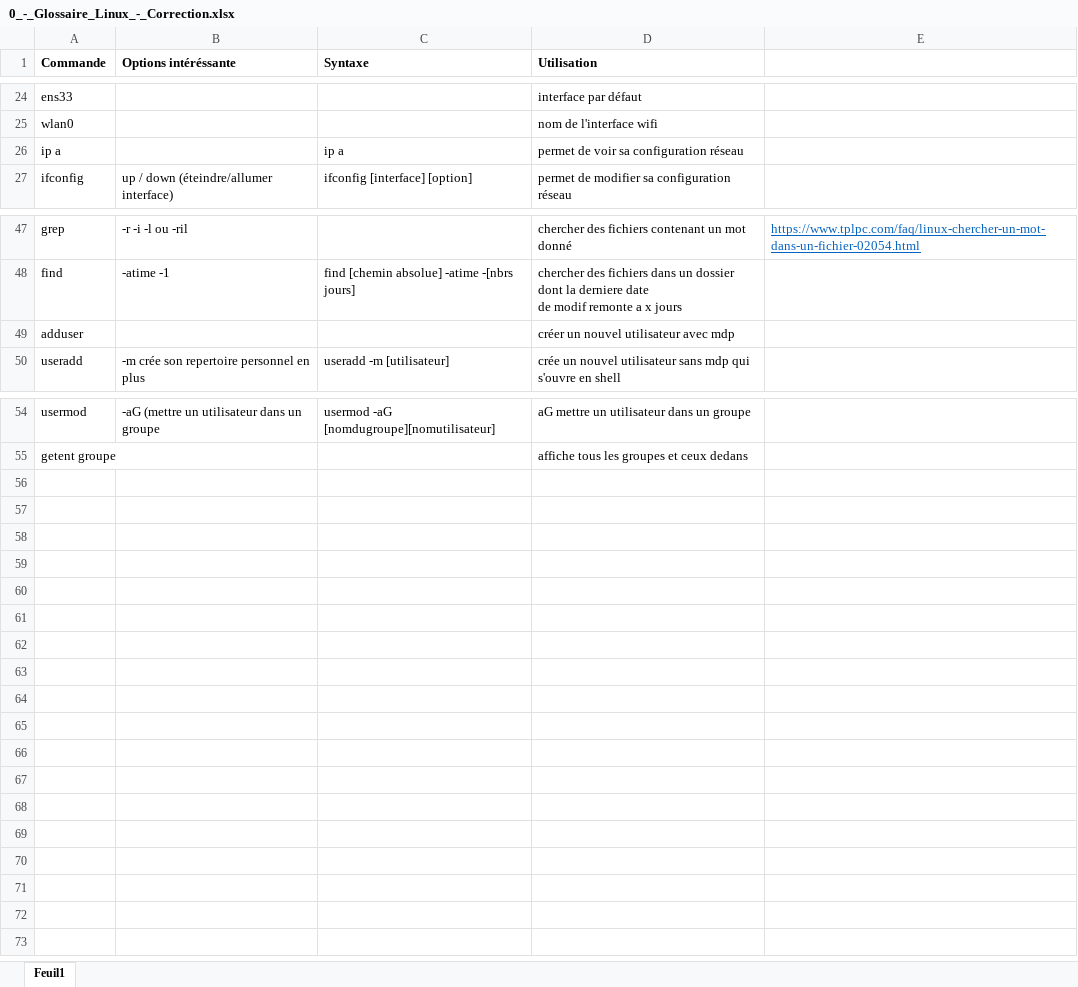
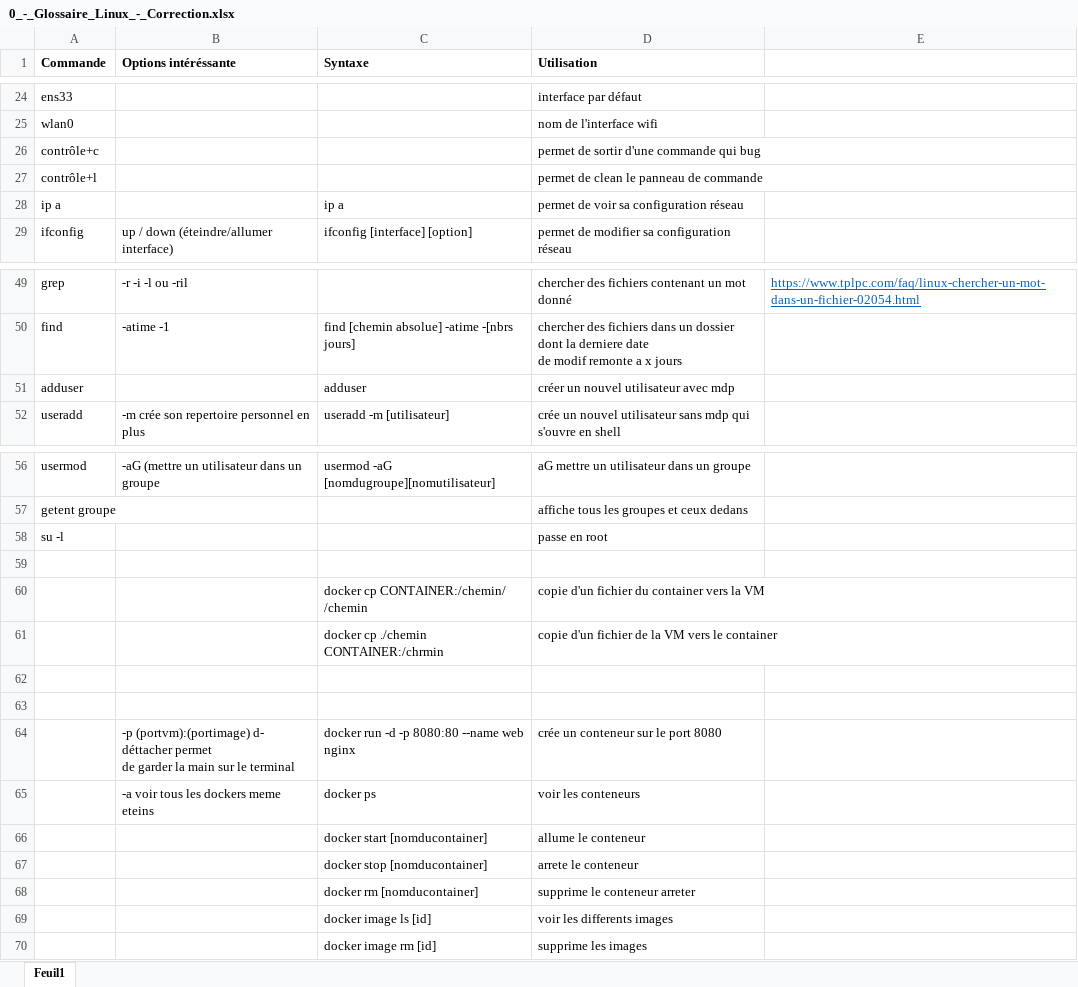
Before and after one commit to gaetancorin/exercice_adrar, an Excel workbook: virtualisation/linux/0_-_Glossaire_Linux_-_Correction.xlsx, sheet Feuil1, drawn as a sheet; only a part is shown, gaps mark what is left out; values as stored, in another font and other column widths than the file's, no borders; addresses are those after the commit; ↵ is a line break in a cell; the diff names each change by its address in the sheet, - before the commit and + after, or states it on an @@ line.

Commit message:
virtualisation update cicd

```diff
--- a/virtualisation/linux/0_-_Glossaire_Linux_-_Correction.xlsx (sheet Feuil1)
+++ b/virtualisation/linux/0_-_Glossaire_Linux_-_Correction.xlsx (sheet Feuil1)
+row 26: contrôle+c |  |  | permet de sortir d'une commande qui bug
+row 27: contrôle+l |  |  | permet de clean le panneau de commande
-C51 (Syntaxe): (empty)
+C51 (Syntaxe): adduser
+row 58: su -l |  |  | passe en root
+row 59: (empty)
+row 60:  |  | docker cp CONTAINER:/chemin/ /chemin | copie d'un fichier du container vers la VM
+row 61:  |  | docker cp ./chemin CONTAINER:/chrmin | copie d'un fichier de la VM vers le container
+row 62: (empty)
+row 63: (empty)
+row 64:  | -p (portvm):(portimage) d- déttacher permet ↵ de garder la main sur le terminal | docker run -d -p 8080:80 --name web nginx | crée un conteneur sur le port 8080
+row 65:  | -a voir tous les dockers meme eteins | docker ps | voir les conteneurs
+row 66:  |  | docker start [nomducontainer] | allume le conteneur
+row 67:  |  | docker stop [nomducontainer] | arrete le conteneur
+row 68:  |  | docker rm [nomducontainer] | supprime le conteneur arreter
+row 69:  |  | docker image ls [id] | voir les differents images
+row 70:  |  | docker image rm [id] | supprime les images
```
Also changed, not shown: 28 other files.
